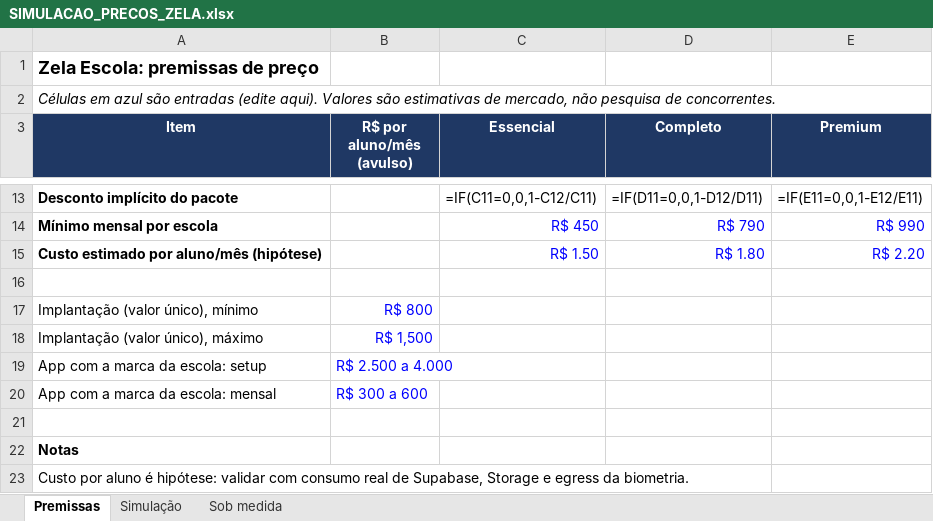
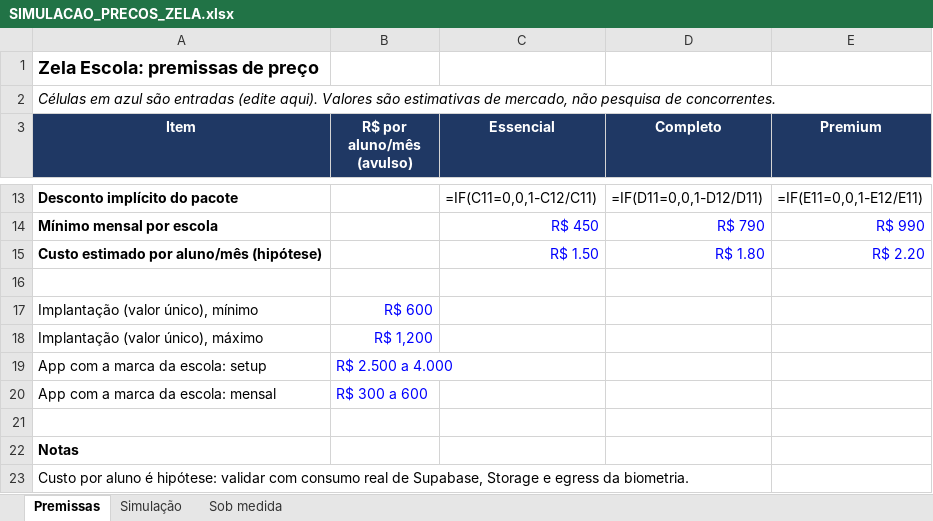
Before and after one commit to paulocaique98-create/Zela-app, an Excel workbook: docs/SIMULACAO_PRECOS_ZELA.xlsx, sheet Premissas, drawn as a sheet; only a part is shown, gaps mark what is left out; values as stored, in another font and other column widths than the file's, no borders; formulas without a stored value are shown as written; the diff names each change by its address in the sheet, - before the commit and + after, or states it on an @@ line.

```diff
--- a/docs/SIMULACAO_PRECOS_ZELA.xlsx (sheet Premissas)
+++ b/docs/SIMULACAO_PRECOS_ZELA.xlsx (sheet Premissas)
-B17 (R$ por aluno/mês (avulso)): R$ 800
+B17 (R$ por aluno/mês (avulso)): R$ 600
-B18 (R$ por aluno/mês (avulso)): R$ 1,500
+B18 (R$ por aluno/mês (avulso)): R$ 1,200
```
Also changed, not shown: docs/TABELA_PRECOS_ZELA.xlsx, 3 other files.
